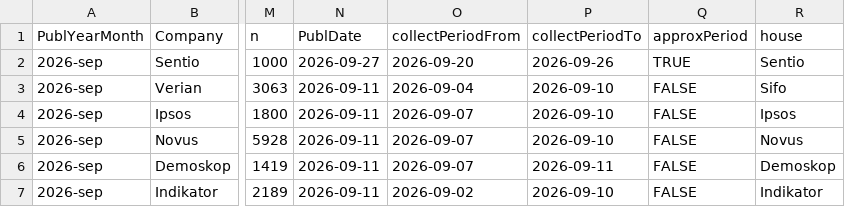
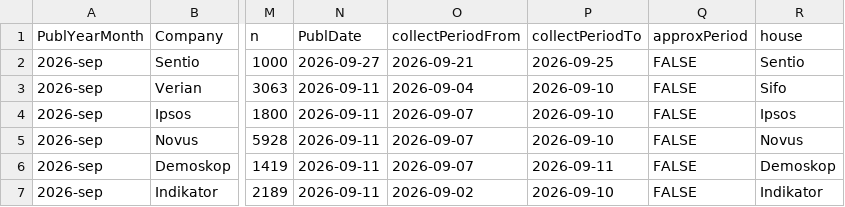
Before and after one commit to hampusborgos/SwedishPolls, a CSV file: Data/Polls.csv, drawn as a sheet; only a part is shown, gaps mark what is left out; the diff names each change by its address in the sheet, - before the commit and + after, or states it on an @@ line.

Commit message:
Sentio - 27 september

```diff
--- a/Data/Polls.csv
+++ b/Data/Polls.csv
-O2 (collectPeriodFrom): 2026-09-20
+O2 (collectPeriodFrom): 2026-09-21
-P2 (collectPeriodTo): 2026-09-26
+P2 (collectPeriodTo): 2026-09-25
-Q2 (approxPeriod): TRUE
+Q2 (approxPeriod): FALSE
```
